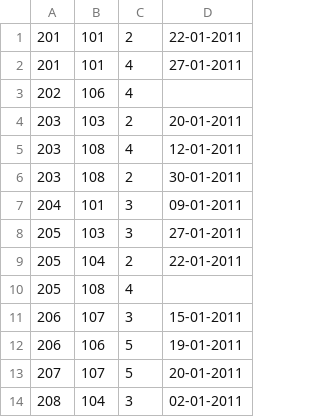
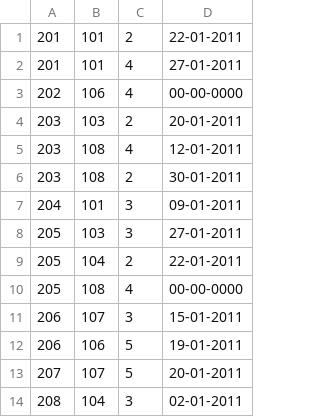
Before and after one commit to Lulubull1/tdScala, a CSV file: data/rating.csv, drawn as a sheet.

```diff
--- a/data/rating.csv
+++ b/data/rating.csv
@@ -2,3 +2,3 @@
 201,101,4,"27-01-2011"
-202,106,4,
+202,106,4,"00-00-0000"
 203,103,2,"20-01-2011"
@@ -9,3 +9,3 @@
 205,104,2,"22-01-2011"
-205,108,4,
+205,108,4,"00-00-0000"
 206,107,3,"15-01-2011"
```
Also changed, not shown: data/movie.csv, 2 other files.
